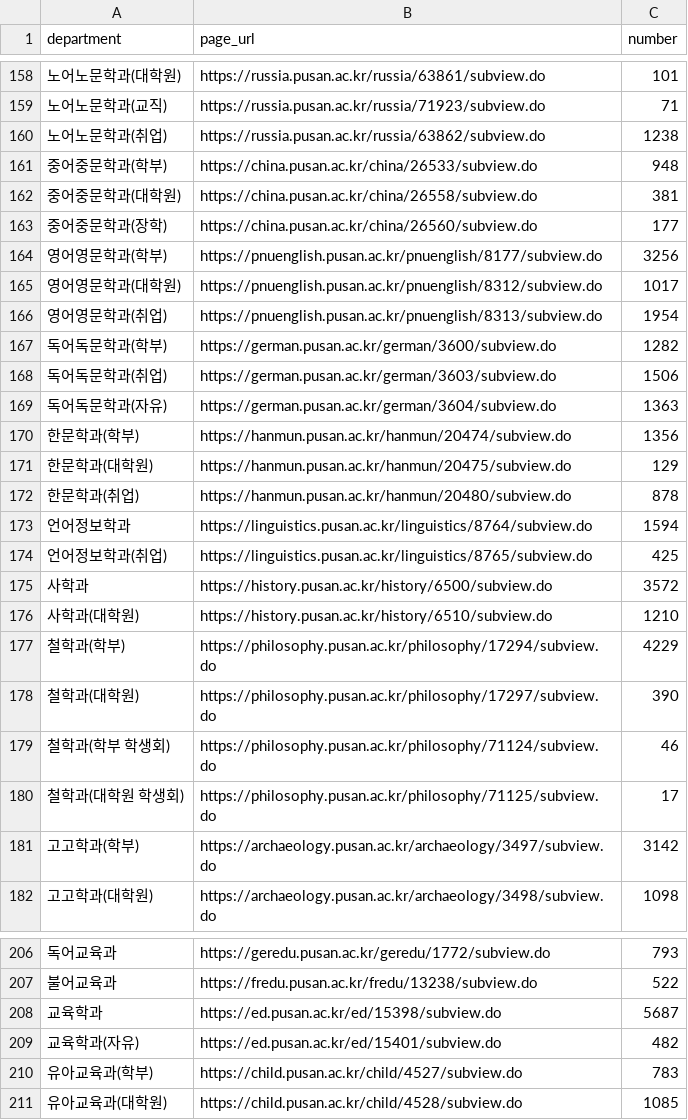
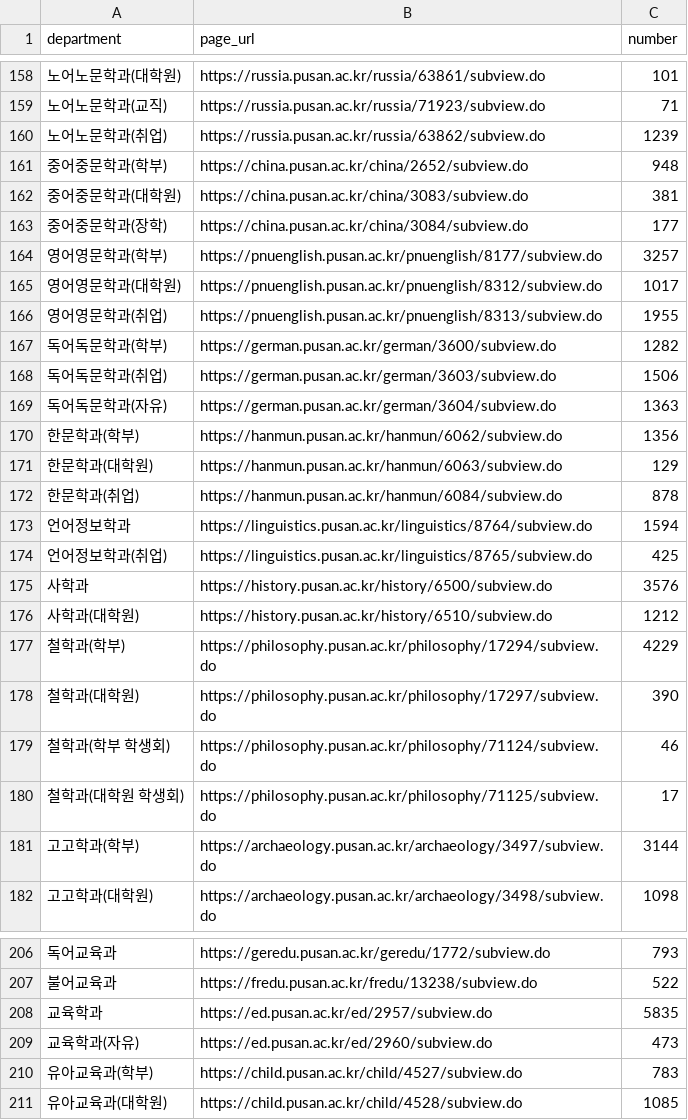
Before and after one commit to hi-shp/together_server, a CSV file: pages.csv, drawn as a sheet; only a part is shown, gaps mark what is left out; the diff covers the shown part only; the diff names each change by its address in the sheet, - before the commit and + after, or states it on an @@ line.

```diff
--- a/pages.csv
+++ b/pages.csv
-C160 (number): 1238
+C160 (number): 1239
-B161 (page_url): https://china.pusan.ac.kr/china/26533/subview.do
+B161 (page_url): https://china.pusan.ac.kr/china/2652/subview.do
-B162 (page_url): https://china.pusan.ac.kr/china/26558/subview.do
+B162 (page_url): https://china.pusan.ac.kr/china/3083/subview.do
-B163 (page_url): https://china.pusan.ac.kr/china/26560/subview.do
+B163 (page_url): https://china.pusan.ac.kr/china/3084/subview.do
-C164 (number): 3256
+C164 (number): 3257
-C166 (number): 1954
+C166 (number): 1955
-B170 (page_url): https://hanmun.pusan.ac.kr/hanmun/20474/subview.do
+B170 (page_url): https://hanmun.pusan.ac.kr/hanmun/6062/subview.do
-B171 (page_url): https://hanmun.pusan.ac.kr/hanmun/20475/subview.do
+B171 (page_url): https://hanmun.pusan.ac.kr/hanmun/6063/subview.do
-B172 (page_url): https://hanmun.pusan.ac.kr/hanmun/20480/subview.do
+B172 (page_url): https://hanmun.pusan.ac.kr/hanmun/6084/subview.do
-C175 (number): 3572
+C175 (number): 3576
-C176 (number): 1210
+C176 (number): 1212
-C181 (number): 3142
+C181 (number): 3144
-B208 (page_url): https://ed.pusan.ac.kr/ed/15398/subview.do
+B208 (page_url): https://ed.pusan.ac.kr/ed/2957/subview.do
-C208 (number): 5687
+C208 (number): 5835
-B209 (page_url): https://ed.pusan.ac.kr/ed/15401/subview.do
+B209 (page_url): https://ed.pusan.ac.kr/ed/2960/subview.do
-C209 (number): 482
+C209 (number): 473
```
Also changed, not shown: 61 edited cells elsewhere in this file, sorted_labeled_data.csv, 4 other files.
